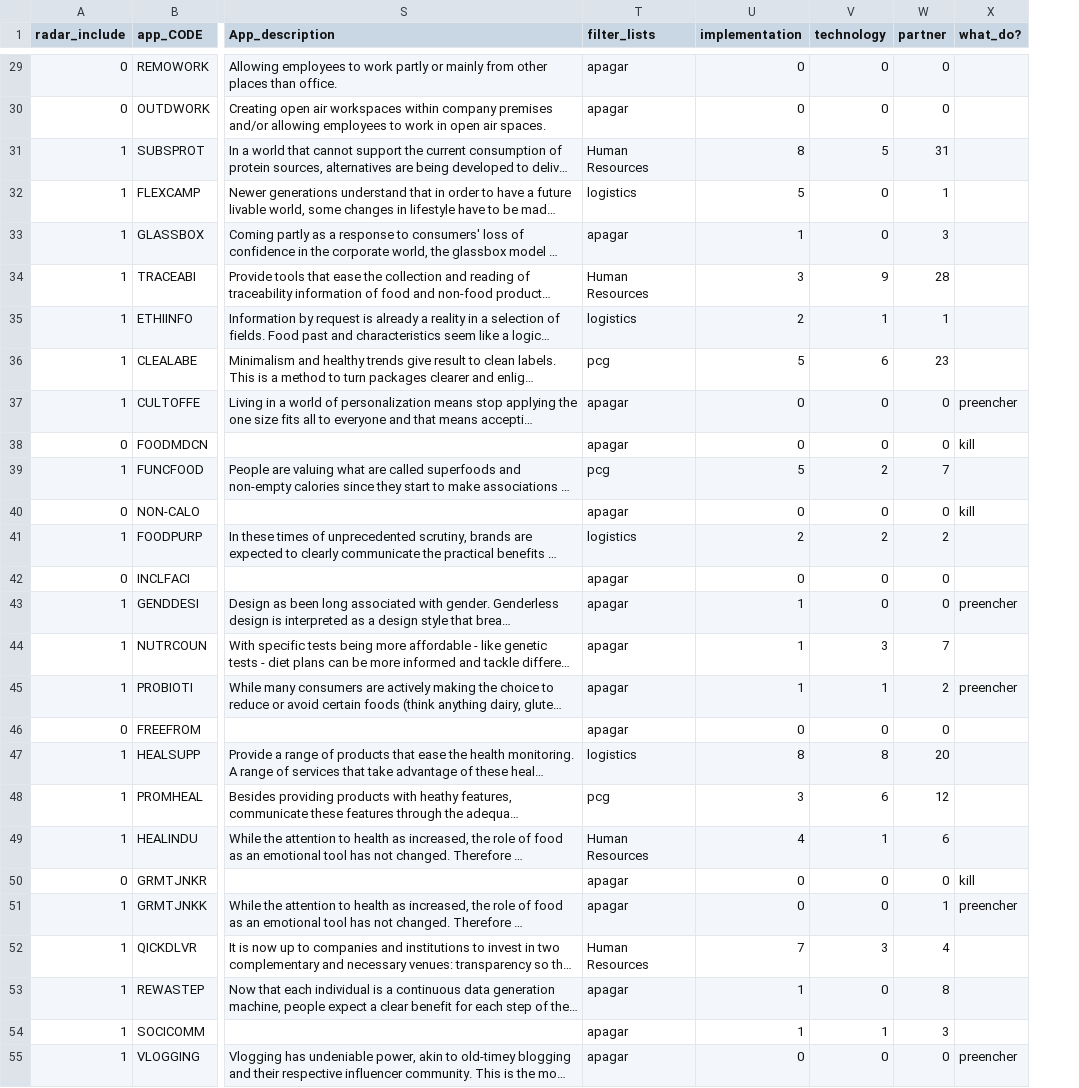
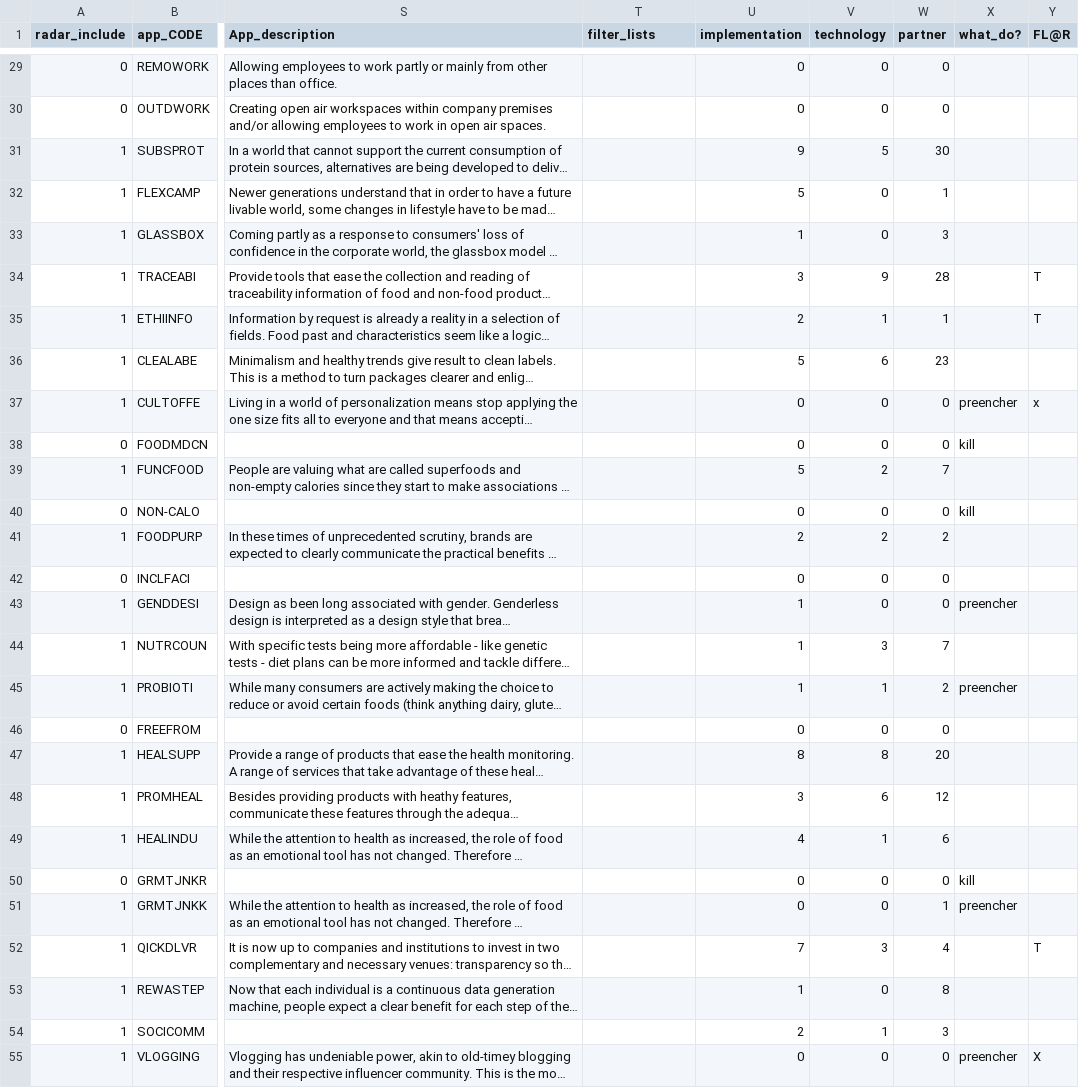
Before and after one commit to retailinnovationsonae/radar, a CSV file: data/appData.csv, drawn as a sheet; only a part is shown, gaps mark what is left out; long unchanged cells end in …; the diff covers the shown part only; the diff names each change by its address in the sheet, - before the commit and + after, or states it on an @@ line.

```diff
--- a/data/appData.csv
+++ b/data/appData.csv
+column Y (FL@R), rows 34-55: T | T |  | x |  |  |  |  |  |  |  |  |  |  |  |  |  |  | T |  |  | X
-T29:T30 (filter_lists): apagar
+T29:T30 (filter_lists): (empty)
-T31 (filter_lists): Human Resources
+T31 (filter_lists): (empty)
-U31 (implementation): 8
+U31 (implementation): 9
-W31 (partner): 31
+W31 (partner): 30
-T32 (filter_lists): logistics
+T32 (filter_lists): (empty)
-T33 (filter_lists): apagar
+T33 (filter_lists): (empty)
-T34 (filter_lists): Human Resources
+T34 (filter_lists): (empty)
-T35 (filter_lists): logistics
+T35 (filter_lists): (empty)
-T36 (filter_lists): pcg
+T36 (filter_lists): (empty)
-T37:T38 (filter_lists): apagar
+T37:T38 (filter_lists): (empty)
-T39 (filter_lists): pcg
+T39 (filter_lists): (empty)
-T40 (filter_lists): apagar
+T40 (filter_lists): (empty)
-T41 (filter_lists): logistics
+T41 (filter_lists): (empty)
-T42:T46 (filter_lists): apagar
+T42:T46 (filter_lists): (empty)
-T47 (filter_lists): logistics
+T47 (filter_lists): (empty)
-T48 (filter_lists): pcg
+T48 (filter_lists): (empty)
-T49 (filter_lists): Human Resources
+T49 (filter_lists): (empty)
-T50:T51 (filter_lists): apagar
+T50:T51 (filter_lists): (empty)
-T52 (filter_lists): Human Resources
+T52 (filter_lists): (empty)
-T53:T55 (filter_lists): apagar
+T53:T55 (filter_lists): (empty)
-U54 (implementation): 1
+U54 (implementation): 2
```
Also changed, not shown: 79 edited cells elsewhere in this file, data/megatrendData.csv, 21 other files.
